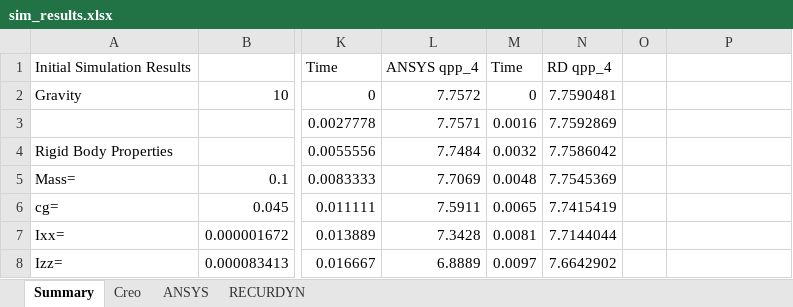
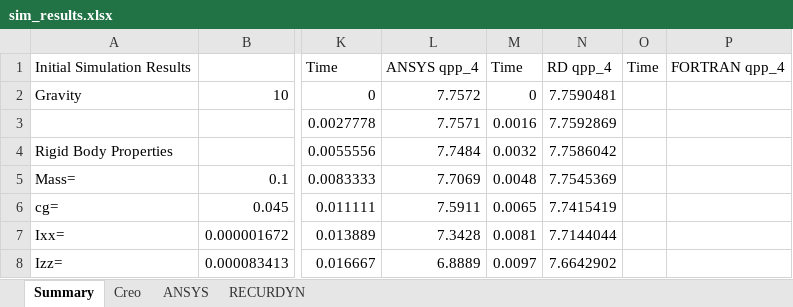
Before and after one commit to ja72/RB2CHAIN, an Excel workbook: Verification/sim_results.xlsx, sheet Summary, drawn as a sheet; only a part is shown, gaps mark what is left out; values as stored, in another font and other column widths than the file's, no borders; charts and pictures not drawn; the diff names each change by its address in the sheet, - before the commit and + after, or states it on an @@ line.

```diff
--- a/Verification/sim_results.xlsx (sheet Summary)
+++ b/Verification/sim_results.xlsx (sheet Summary)
-O1: (empty)
+O1: Time
-P1: (empty)
+P1: FORTRAN qpp_4
```
Also changed, not shown: charts or pictures, 17 other files.
